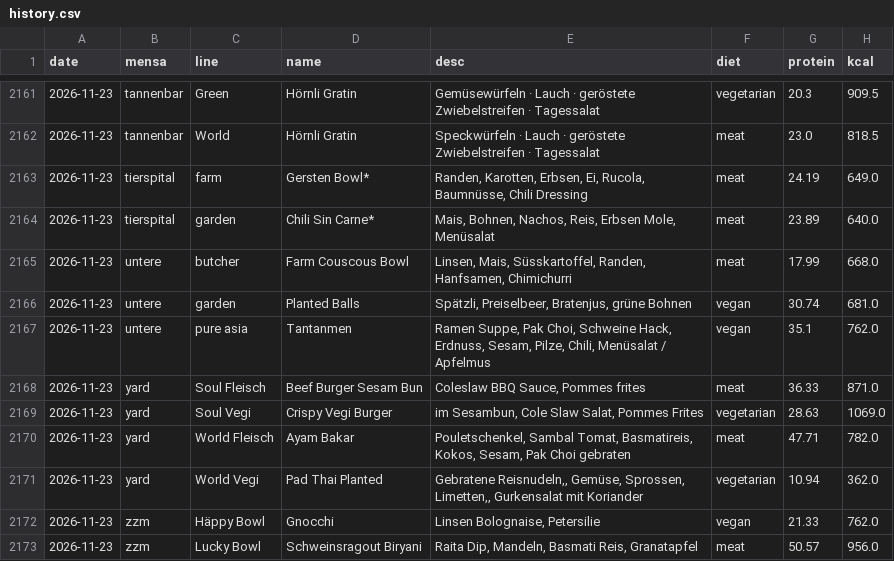
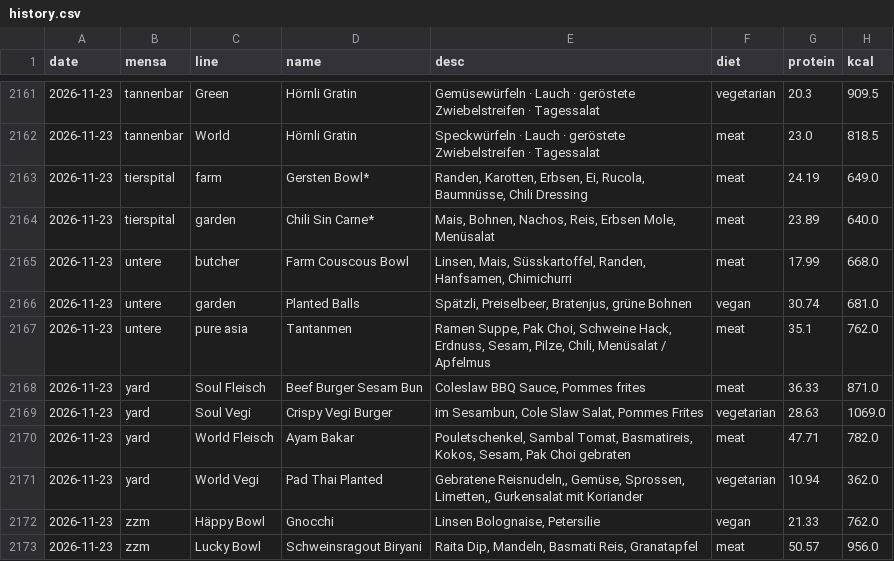
Before and after one commit to evavogel/pindex, a CSV file: docs/data/history.csv, drawn as a sheet; only a part is shown, gaps mark what is left out; the diff names each change by its address in the sheet, - before the commit and + after, or states it on an @@ line.

```diff
--- a/docs/data/history.csv
+++ b/docs/data/history.csv
-F2167 (diet): vegan
+F2167 (diet): meat
```
Also changed, not shown: 1 other file.
